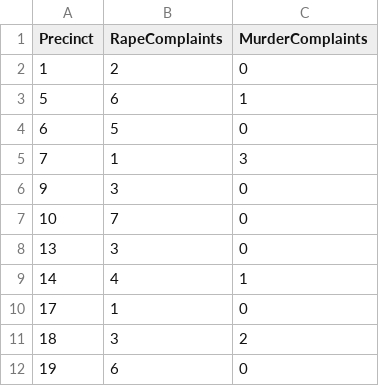
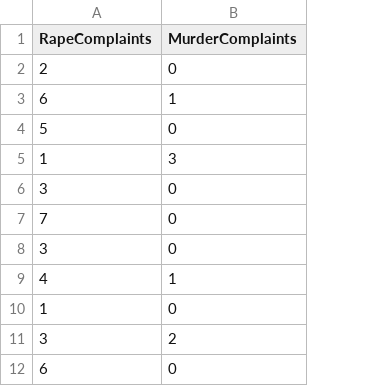
Before and after one commit to yesennyfernandez/interactivedataviz, a CSV file: data/DV_Complaint_2021.csv, drawn as a sheet; only a part is shown; the diff names each change by its address in the sheet, - before the commit and + after, or states it on an @@ line.

```diff
--- a/data/DV_Complaint_2021.csv
+++ b/data/DV_Complaint_2021.csv
-column A (Precinct), rows 2-12: 1 | 5 | 6 | 7 | 9 | 10 | 13 | 14 | 17 | 18 | 19
```
